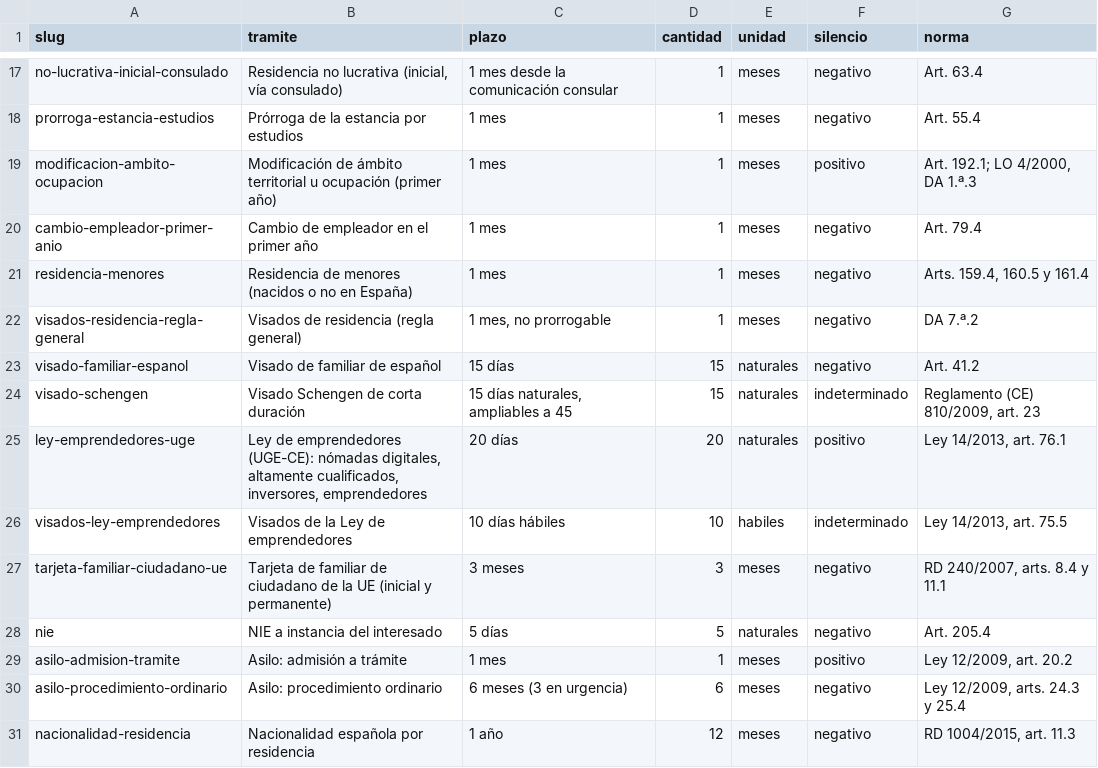
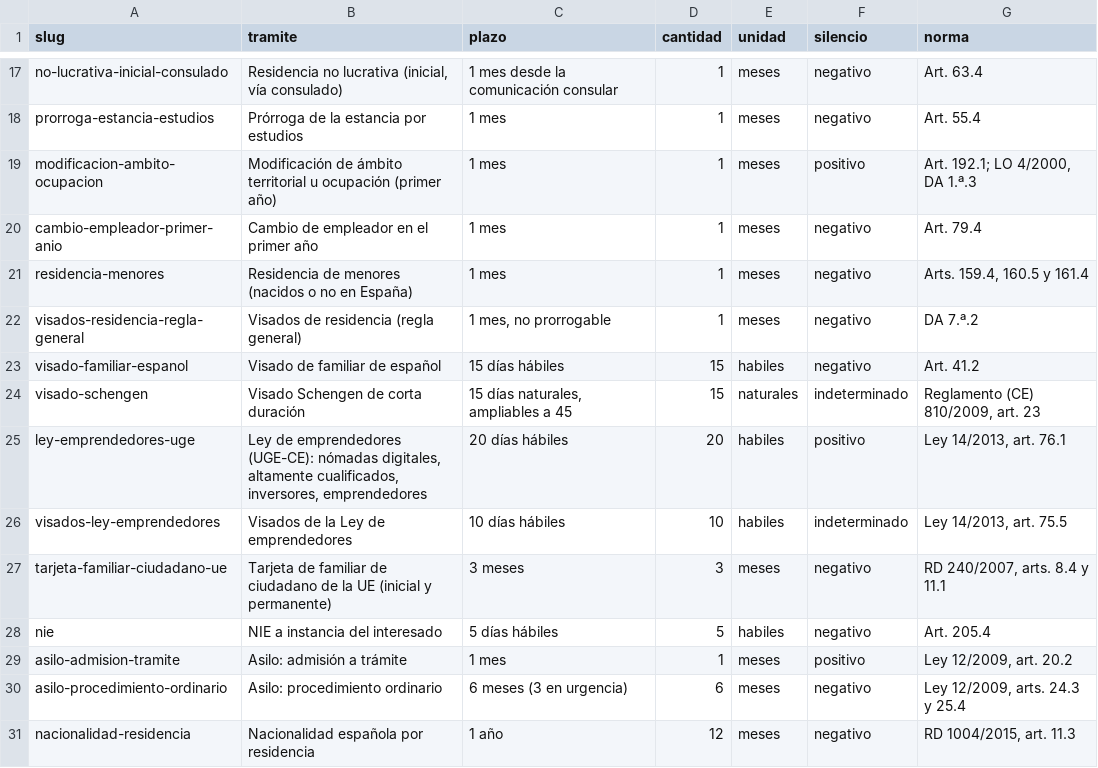
Before and after one commit to luisdues/plazos-extranjeria-es, a CSV file: data/tramites-plazos-silencio.csv, drawn as a sheet; only a part is shown, gaps mark what is left out.

Commit message:
Cuenta en dias habiles los tres plazos que la norma no declara naturales
El art. 30.2 de la Ley 39/2015 dice que un plazo señalado por dias es en
habiles salvo que una ley o el Derecho de la Union lo declare natural, y
que en ese caso ha de hacerse constar. Tres filas estaban en naturales
sin que su norma lo diga:

- ley-emprendedores-uge, Ley 14/2013 art. 76.1: "veinte dias"
- visado-familiar-espanol, RD 1155/2024 art. 41.2: "quince dias"
- nie, RD 1155/2024 art. 205.4: "cinco dias"

Lo delata el propio dato: en las otras dos filas con unidad de dias el
texto de plazo y el campo unidad coinciden (visado-schengen dice
"naturales" porque lo dice el Codigo de visados, y el art. 75.5 dice
"dias habiles"). En estas tres el texto decia "dias" y el campo decia
naturales.

El de la UGE-CE es el que mas importa, porque su silencio es positivo:
para una solicitud del 03-12-2026 se devolvia el 23-12-2026 cuando el
plazo vence el 05-01-2027, trece dias antes. Alguien podia creerse
autorizado por silencio sin estarlo.

El test de nie fijaba el resultado anterior, asi que se actualiza al que
sale de contar habiles, y se añade el caso de la UGE-CE para que la
unidad no pueda volver atras sin que salte.

```diff
--- a/data/tramites-plazos-silencio.csv
+++ b/data/tramites-plazos-silencio.csv
@@ -22,8 +22,8 @@ residencia-menores,Residencia de menores (nacidos o no en España),1 mes,1,meses
 visados-residencia-regla-general,Visados de residencia (regla general),"1 mes, no prorrogable",1,meses,negativo,DA 7.ª.2
-visado-familiar-espanol,Visado de familiar de español,15 días,15,naturales,negativo,Art. 41.2
+visado-familiar-espanol,Visado de familiar de español,15 días hábiles,15,habiles,negativo,Art. 41.2
 visado-schengen,Visado Schengen de corta duración,"15 días naturales, ampliables a 45",15,naturales,indeterminado,"Reglamento (CE) 810/2009, art. 23"
-ley-emprendedores-uge,"Ley de emprendedores (UGE-CE): nómadas digitales, altamente cualificados, inversores, emprendedores",20 días,20,naturales,positivo,"Ley 14/2013, art. 76.1"
+ley-emprendedores-uge,"Ley de emprendedores (UGE-CE): nómadas digitales, altamente cualificados, inversores, emprendedores",20 días hábiles,20,habiles,positivo,"Ley 14/2013, art. 76.1"
 visados-ley-emprendedores,Visados de la Ley de emprendedores,10 días hábiles,10,habiles,indeterminado,"Ley 14/2013, art. 75.5"
 tarjeta-familiar-ciudadano-ue,Tarjeta de familiar de ciudadano de la UE (inicial y permanente),3 meses,3,meses,negativo,"RD 240/2007, arts. 8.4 y 11.1"
-nie,NIE a instancia del interesado,5 días,5,naturales,negativo,Art. 205.4
+nie,NIE a instancia del interesado,5 días hábiles,5,habiles,negativo,Art. 205.4
 asilo-admision-tramite,Asilo: admisión a trámite,1 mes,1,meses,positivo,"Ley 12/2009, art. 20.2"
```
Also changed, not shown: 2 other files.
